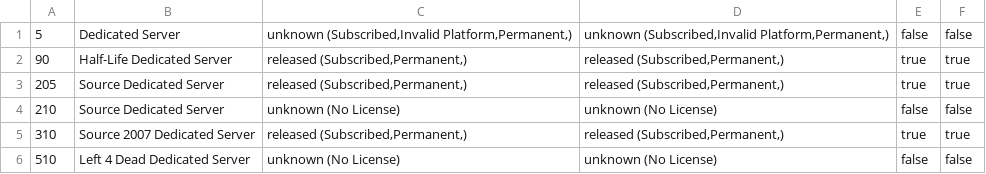
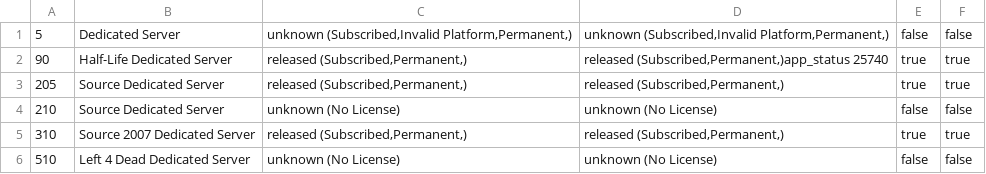
Before and after one commit to dgibbs64/SteamCMD-AppID-List-Servers, a CSV file: steamcmd_appid_servers.csv, drawn as a sheet; only a part is shown.

```diff
--- a/steamcmd_appid_servers.csv
+++ b/steamcmd_appid_servers.csv
@@ -1,3 +1,3 @@
 5,"Dedicated Server","unknown (Subscribed,Invalid Platform,Permanent,)","unknown (Subscribed,Invalid Platform,Permanent,)",false,false
-90,"Half-Life Dedicated Server","released (Subscribed,Permanent,)","released (Subscribed,Permanent,)",true,true
+90,"Half-Life Dedicated Server","released (Subscribed,Permanent,)","released (Subscribed,Permanent,)app_status 25740",true,true
 205,"Source Dedicated Server","released (Subscribed,Permanent,)","released (Subscribed,Permanent,)",true,true
```
Also changed, not shown: steamcmd_appid_servers_linux.csv, 3 other files.
